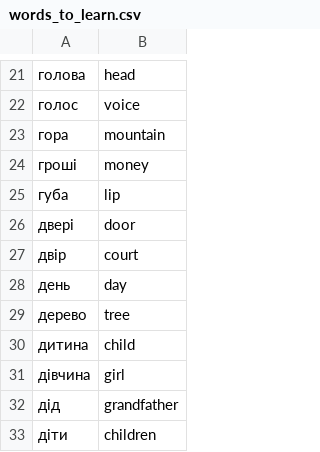
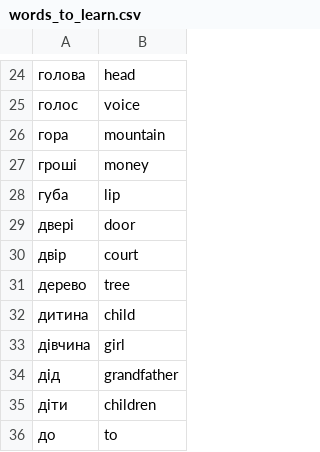
Before and after one commit to n-rule/day-31-flash-card-language, a CSV file: data/words_to_learn.csv, drawn as a sheet; only a part is shown, gaps mark what is left out; the shorter side is filled out with more unchanged rows; removed rows and columns are numbered as before the commit, all else as after; the diff covers the shown part only; the diff names each change by its address in the sheet, - before the commit and + after, or states it on an @@ line.

```diff
--- a/data/words_to_learn.csv
+++ b/data/words_to_learn.csv
-row 28: день | day
```
Also changed, not shown: 19 added rows elsewhere in this file, 1 other file.
